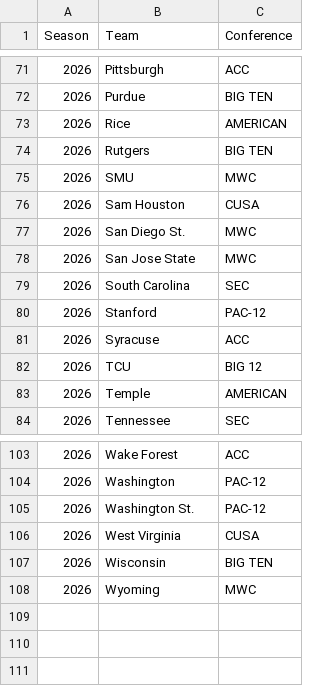
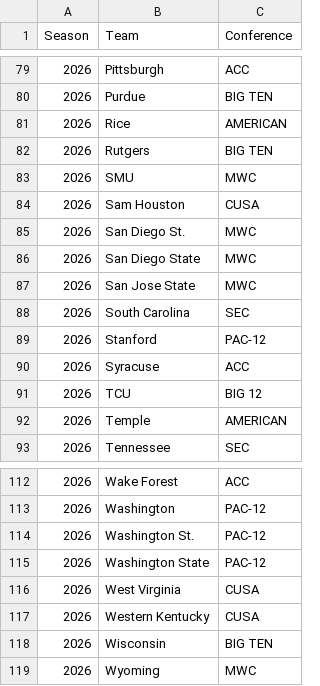
Before and after one commit to dbailey287/TI-Dynasty-Dashboard, a CSV file: team_conference_2026.csv, drawn as a sheet; only a part is shown, gaps mark what is left out; the diff covers the shown part only.

```diff
--- a/team_conference_2026.csv
+++ b/team_conference_2026.csv
@@ -77,2 +85,3 @@ Season,Team,Conference
 2026,San Diego St.,MWC
+2026,San Diego State,MWC
 2026,San Jose State,MWC
@@ -105,3 +114,5 @@ Season,Team,Conference
 2026,Washington St.,PAC-12
+2026,Washington State,PAC-12
 2026,West Virginia,CUSA
+2026,Western Kentucky,CUSA
 2026,Wisconsin,BIG TEN
```
Also changed, not shown: 8 added rows elsewhere in this file, 1 other file.
